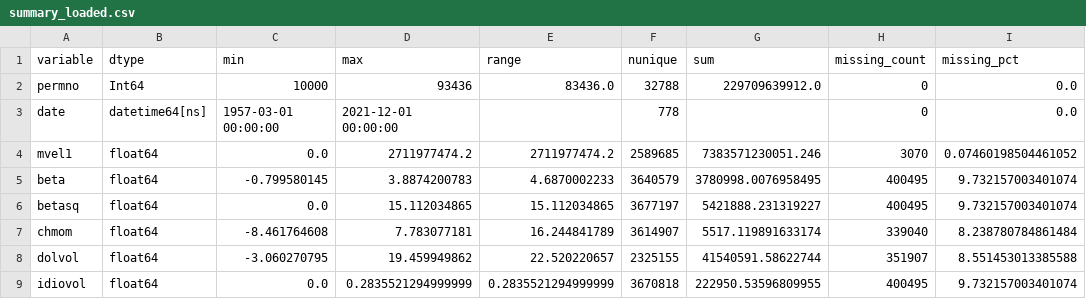
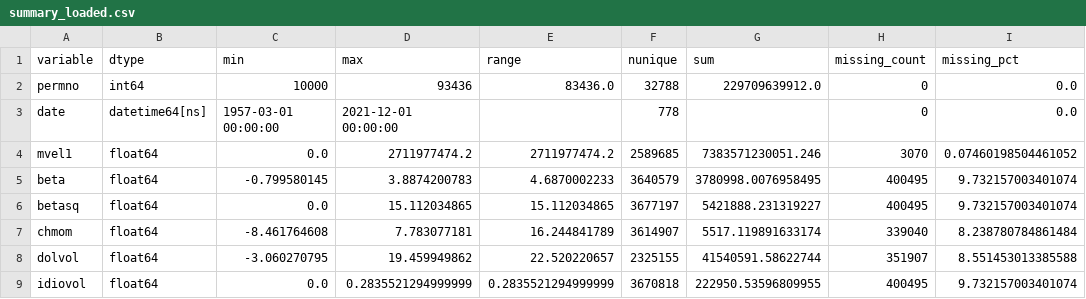
Before and after one commit to resmensis/thesis-project, a CSV file: descriptives/summary_loaded.csv, drawn as a sheet; only a part is shown; the diff names each change by its address in the sheet, - before the commit and + after, or states it on an @@ line.

Commit message:
modified:   __pycache__/config.cpython-313.pyc 	modified:   __pycache__/data_inputs.cpython-313.pyc 	modified:   __pycache__/dataset_builder.cpython-313.pyc 	modified:   __pycache__/evaluation.cpython-313.pyc 	modified:   __pycache__/features.cpython-313.pyc 	modified:   __pycache__/models_linear.cpython-313.pyc 	modified:   __pycache__/models_lstm.cpython-313.pyc 	modified:   __pycache__/models_mlp.cpython-313.pyc 	modified:   __pycache__/models_trees.cpython-313.pyc 	modified:   config.py 	modified:   data_inputs.py 	modified:   dataset_builder.py 	new file:   descriptives/summary_crsp.csv 	new file:   descriptives/summary_ds.csv 	new file:   descriptives/summary_feature_full.csv 	modified:   descriptives/summary_loaded.csv 	new file:   descriptives/summary_macro.csv 	modified:   evaluation.py 	modified:   features.py 	modified:   models_linear.py 	modified:   models_lstm.py 	modified:   models_mlp.py 	modified:   models_trees.py 	modified:   run_experiments.py 	modified:   test_evaluations.py

```diff
--- a/descriptives/summary_loaded.csv
+++ b/descriptives/summary_loaded.csv
-B2 (dtype): Int64
+B2 (dtype): int64
```
Also changed, not shown: 15 other files.
